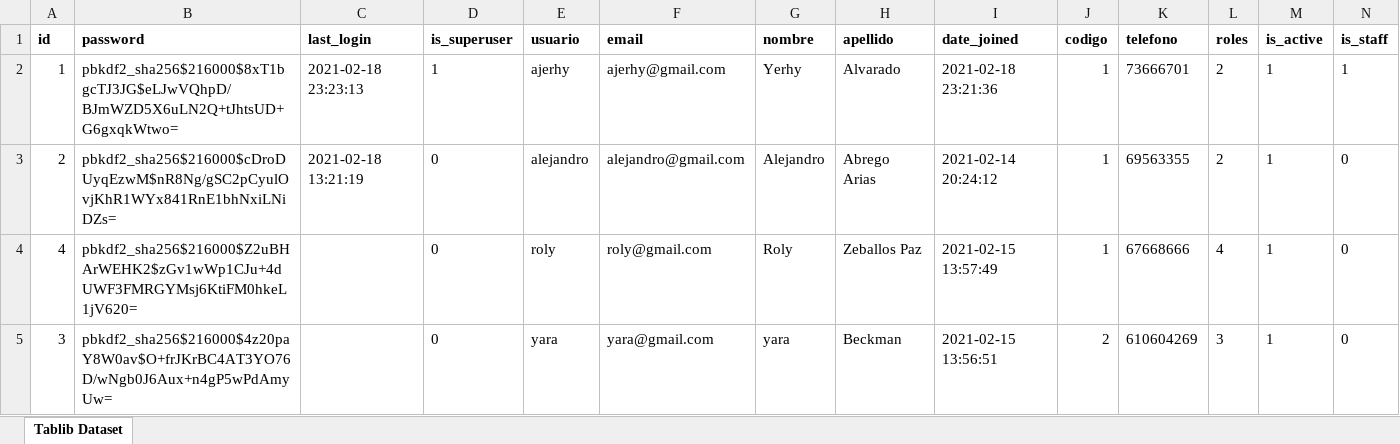
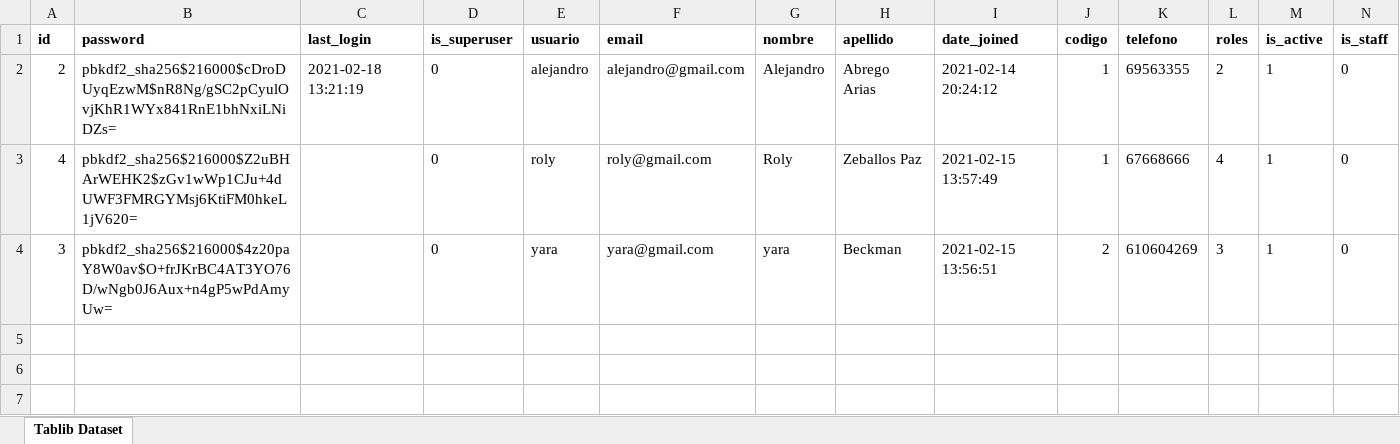
Before and after one commit to Ajerhy/analuciamialcaldesa, an Excel workbook: static/base/archivo/Usuario.xlsx, sheet Tablib Dataset, drawn as a sheet; values as stored, in another font and other column widths than the file's, no borders; the diff names each change by its address in the sheet, - before the commit and + after, or states it on an @@ line.

```diff
--- a/static/base/archivo/Usuario.xlsx (sheet Tablib Dataset)
+++ b/static/base/archivo/Usuario.xlsx (sheet Tablib Dataset)
-row 2: 1 | pbkdf2_sha256$216000$8xT1bgcTJ3JG$eLJwVQhpD/BJmWZD5X6uLN2Q+tJhtsUD+G6gxqkWtwo= | 2021-02-18 23:23:13 | 1 | ajerhy | ajerhy@gmail.com | Yerhy | Alvarado | 2021-02-18 23:21:36 | 1 | 73666701 | 2 | 1 | 1
```
Also changed, not shown: 1 other file.
